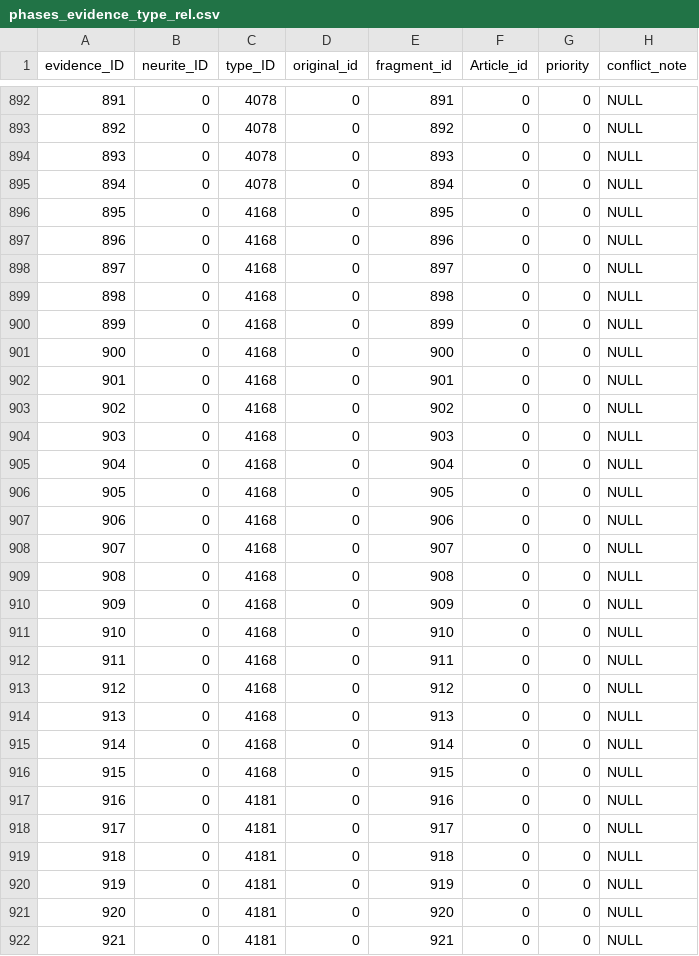
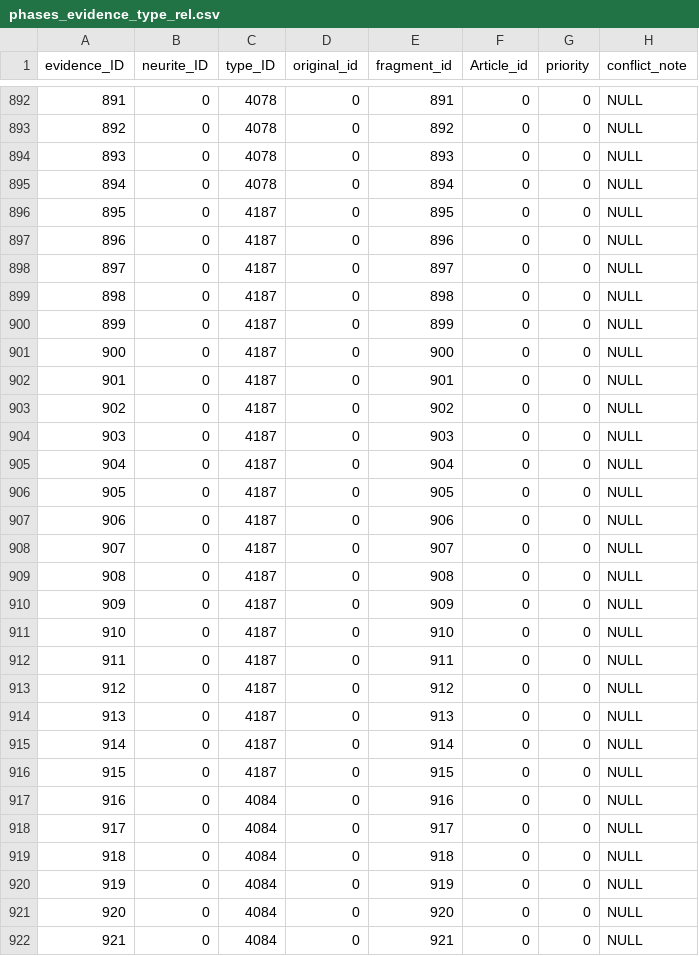
Before and after one commit to Hippocampome-Org/csv2db_import_v2, a CSV file: iconv/latin1/phases_evidence_type_rel.csv, drawn as a sheet; only a part is shown, gaps mark what is left out; the diff covers the shown part only; the diff names each change by its address in the sheet, - before the commit and + after, or states it on an @@ line.

Commit message:
updated phases evidence records

```diff
--- a/iconv/latin1/phases_evidence_type_rel.csv
+++ b/iconv/latin1/phases_evidence_type_rel.csv
-C896:C916 (type_ID): 4168
+C896:C916 (type_ID): 4187
-C917:C922 (type_ID): 4181
+C917:C922 (type_ID): 4084
```
Also changed, not shown: 15 edited cells elsewhere in this file.
